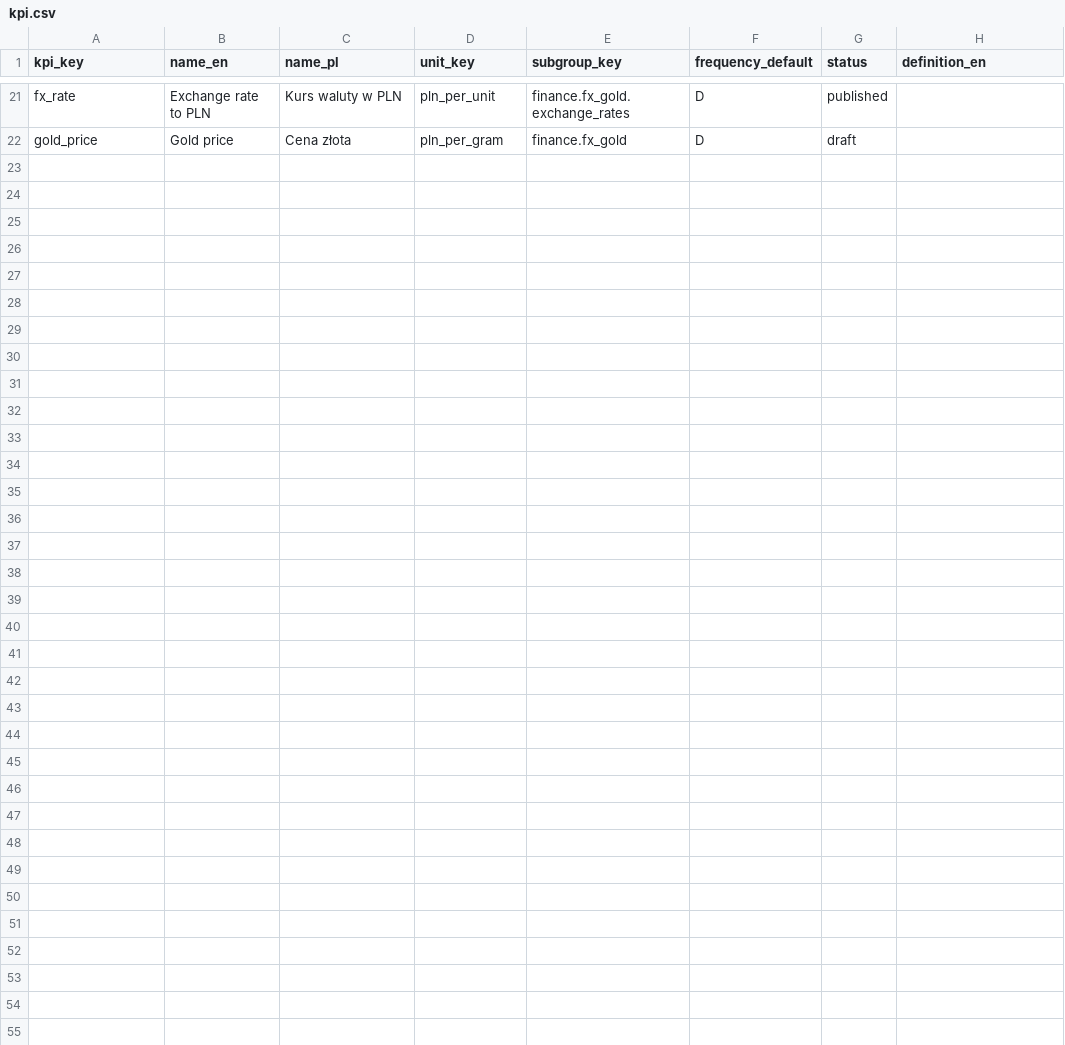
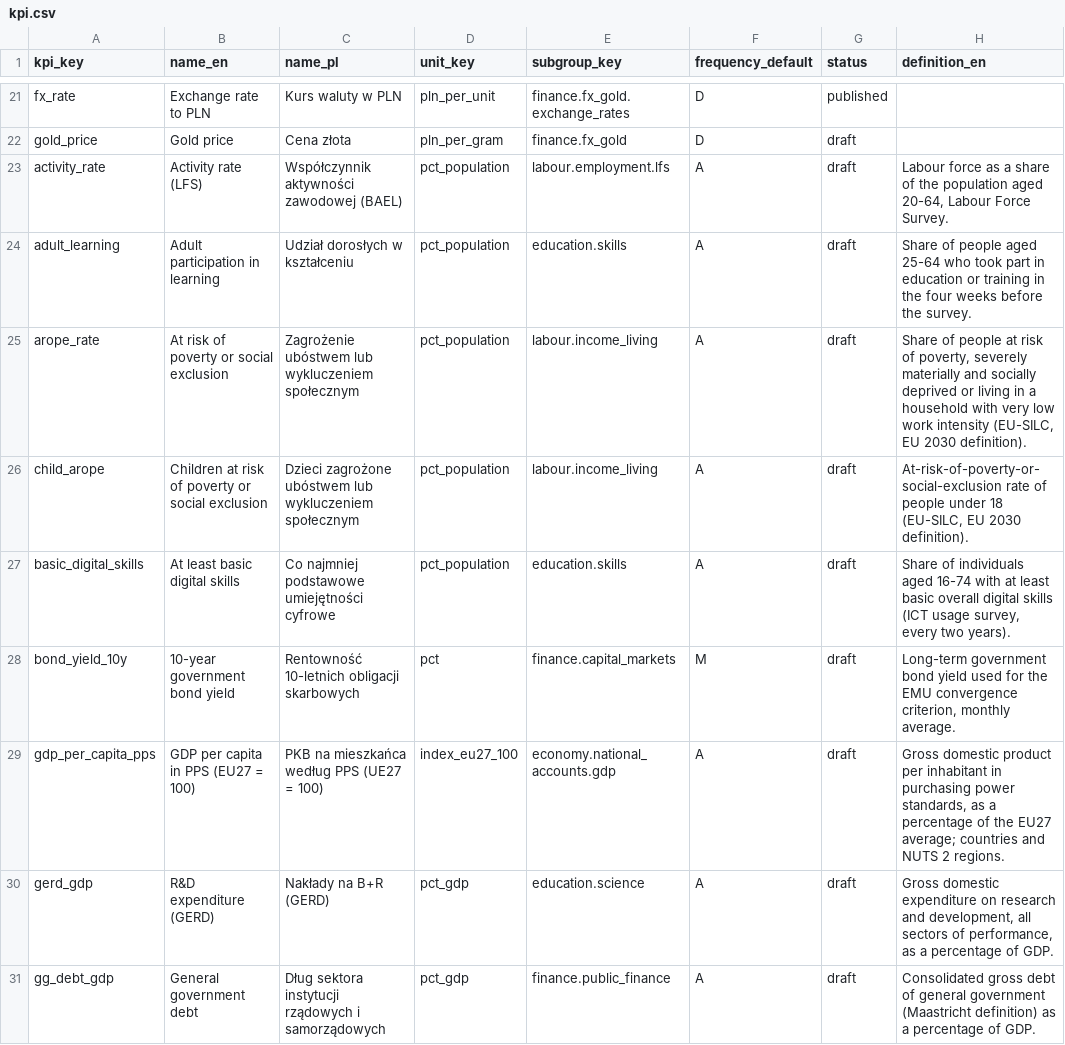
Before and after one commit to zohelo/zohelo-data, a CSV file: warehouse/seeds/kpi.csv, drawn as a sheet; only a part is shown, gaps mark what is left out; the diff covers the shown part only; the diff names each change by its address in the sheet, - before the commit and + after, or states it on an @@ line.

```diff
--- a/warehouse/seeds/kpi.csv
+++ b/warehouse/seeds/kpi.csv
+row 23: activity_rate | Activity rate (LFS) | Współczynnik aktywności zawodowej (BAEL) | pct_population | labour.employment.lfs | A | draft | Labour force as a share of the population aged 20-64, Labour Force Survey.
+row 24: adult_learning | Adult participation in learning | Udział dorosłych w kształceniu | pct_population | education.skills | A | draft | Share of people aged 25-64 who took part in education or training in the four weeks before the survey.
+row 25: arope_rate | At risk of poverty or social exclusion | Zagrożenie ubóstwem lub wykluczeniem społecznym | pct_population | labour.income_living | A | draft | Share of people at risk of poverty, severely materially and socially deprived or living in a household with very low work intensity (EU-SILC, EU 2030 definition).
+row 26: child_arope | Children at risk of poverty or social exclusion | Dzieci zagrożone ubóstwem lub wykluczeniem społecznym | pct_population | labour.income_living | A | draft | At-risk-of-poverty-or-social-exclusion rate of people under 18 (EU-SILC, EU 2030 definition).
+row 27: basic_digital_skills | At least basic digital skills | Co najmniej podstawowe umiejętności cyfrowe | pct_population | education.skills | A | draft | Share of individuals aged 16-74 with at least basic overall digital skills (ICT usage survey, every two years).
+row 28: bond_yield_10y | 10-year government bond yield | Rentowność 10-letnich obligacji skarbowych | pct | finance.capital_markets | M | draft | Long-term government bond yield used for the EMU convergence criterion, monthly average.
+row 29: gdp_per_capita_pps | GDP per capita in PPS (EU27 = 100) | PKB na mieszkańca według PPS (UE27 = 100) | index_eu27_100 | economy.national_accounts.gdp | A | draft | Gross domestic product per inhabitant in purchasing power standards, as a percentage of the EU27 average; countries and NUTS 2 regions.
+row 30: gerd_gdp | R&D expenditure (GERD) | Nakłady na B+R (GERD) | pct_gdp | education.science | A | draft | Gross domestic expenditure on research and development, all sectors of performance, as a percentage of GDP.
+row 31: gg_debt_gdp | General government debt | Dług sektora instytucji rządowych i samorządowych | pct_gdp | finance.public_finance | A | draft | Consolidated gross debt of general government (Maastricht definition) as a percentage of GDP.
```
Also changed, not shown: 9 added rows elsewhere in this file, warehouse/seeds/kpi_measure.csv, warehouse/seeds/unit.csv, 27 other files.
